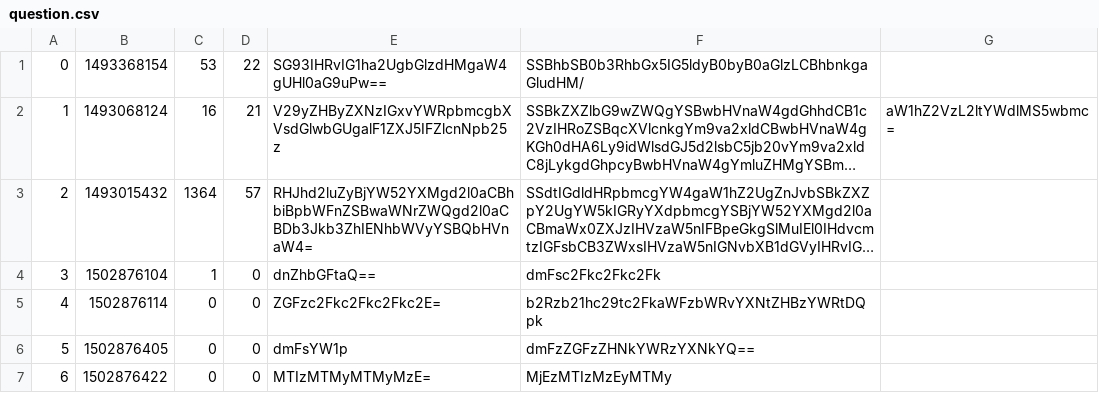
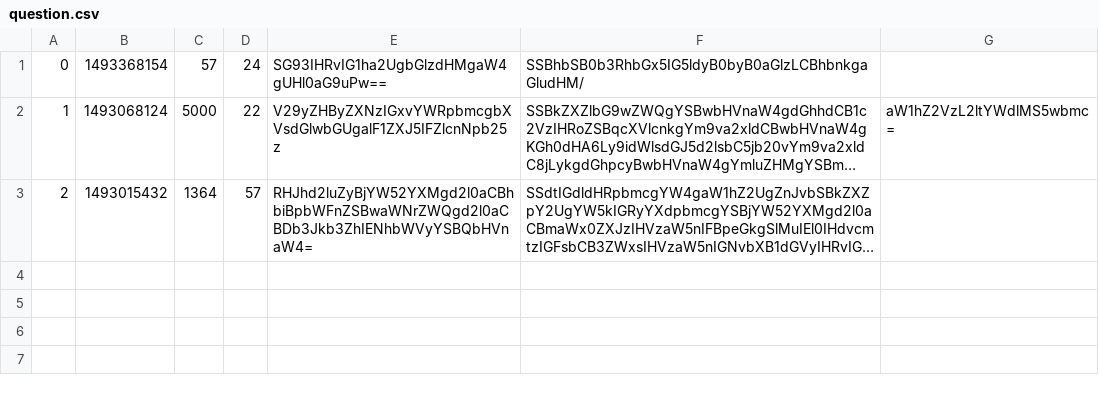
Before and after one commit to CodecoolBP20172/AskMate_git_n_run, a CSV file: question.csv, drawn as a sheet; long unchanged cells end in …; the diff names each change by its address in the sheet, - before the commit and + after, or states it on an @@ line.

```diff
--- a/question.csv
+++ b/question.csv
-C1: 53
+C1: 57
-D1: 22
+D1: 24
-C2: 16
+C2: 5000
-D2: 21
+D2: 22
-row 4: 3 | 1502876104 | 1 | 0 | dnZhbGFtaQ== | dmFsc2Fkc2Fkc2Fk
-row 5: 4 | 1502876114 | 0 | 0 | ZGFzc2Fkc2Fkc2Fkc2E= | b2Rzb21hc29tc2FkaWFzbWRvYXNtZHBzYWRtDQpk
-row 6: 5 | 1502876405 | 0 | 0 | dmFsYW1p | dmFzZGFzZHNkYWRzYXNkYQ==
-row 7: 6 | 1502876422 | 0 | 0 | MTIzMTMyMTMyMzE= | MjEzMTIzMzEyMTMy
```
Also changed, not shown: 1 other file.
